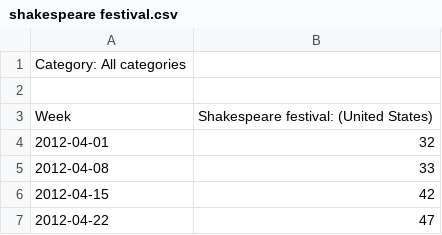
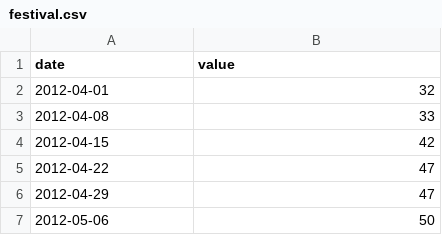
Before and after one commit to franklinharvey/Shakespeare-Visualization, a CSV file: festival.csv (was shakespeare festival.csv), drawn as a sheet; only a part is shown; the shorter side is filled out with more unchanged rows.

```diff
--- a/shakespeare festival.csv
+++ b/festival.csv
@@ -1,4 +1,2 @@
-Category: All categories
-
-Week,Shakespeare festival: (United States)
+date,value
 2012-04-01,32
```
Also changed, not shown: 13 other files.
